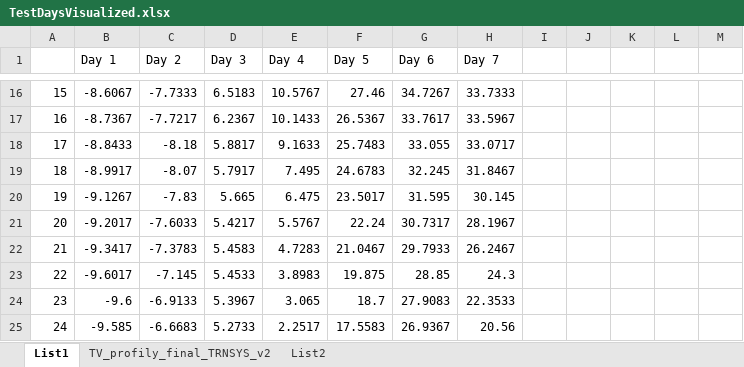
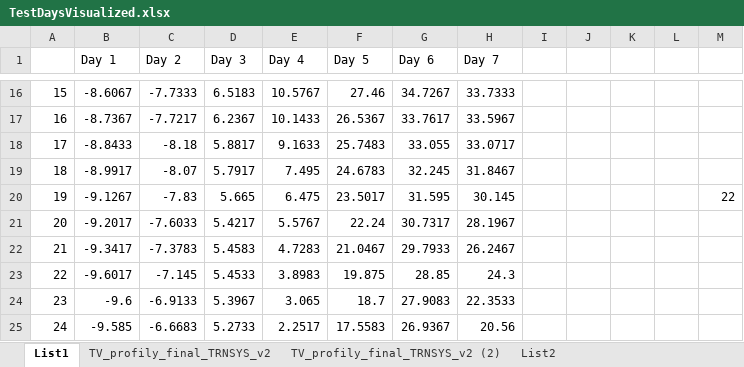
Before and after one commit to langeeri/trnsys-plc-middleware, an Excel workbook: src/TestingSequence/TestDaysVisualized.xlsx, sheet List1, drawn as a sheet; only a part is shown, gaps mark what is left out; values as stored, in another font and other column widths than the file's, no borders; charts and pictures not drawn; the diff names each change by its address in the sheet, - before the commit and + after, or states it on an @@ line.

```diff
--- a/src/TestingSequence/TestDaysVisualized.xlsx (sheet List1)
+++ b/src/TestingSequence/TestDaysVisualized.xlsx (sheet List1)
+sheet tab: TV_profily_final_TRNSYS_v2 (2)
-M20: (empty)
+M20: 22
```
Also changed, not shown: sheet TV_profily_final_TRNSYS_v2, charts or pictures, 54 other files.
